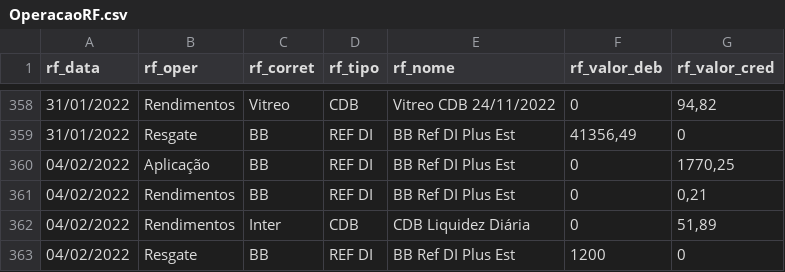
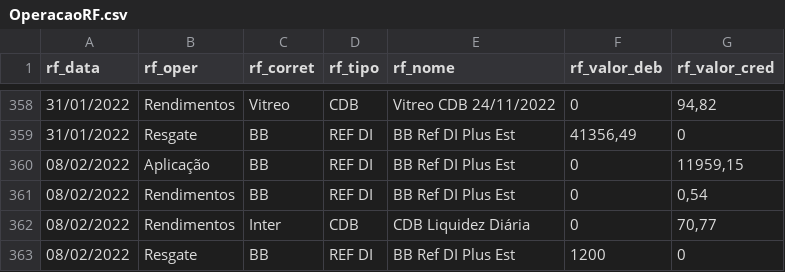
Before and after one commit to renatosts/sql_test, a CSV file: CSV/OperacaoRF.csv, drawn as a sheet; only a part is shown, gaps mark what is left out.

Commit message:
Processamento 08/02/2022

```diff
--- a/CSV/OperacaoRF.csv
+++ b/CSV/OperacaoRF.csv
@@ -359,5 +359,5 @@ rf_data;rf_oper;rf_corret;rf_tipo;rf_nome;rf_valor_deb;rf_valor_cred
 31/01/2022;Resgate;BB;REF DI;BB Ref DI Plus Est;41356,49;0
-04/02/2022;Aplicação;BB;REF DI;BB Ref DI Plus Est;0;1770,25
-04/02/2022;Rendimentos;BB;REF DI;BB Ref DI Plus Est;0;0,21
-04/02/2022;Rendimentos;Inter;CDB;CDB Liquidez Diária;0;51,89
-04/02/2022;Resgate;BB;REF DI;BB Ref DI Plus Est;1200;0
+08/02/2022;Aplicação;BB;REF DI;BB Ref DI Plus Est;0;11959,15
+08/02/2022;Rendimentos;BB;REF DI;BB Ref DI Plus Est;0;0,54
+08/02/2022;Rendimentos;Inter;CDB;CDB Liquidez Diária;0;70,77
+08/02/2022;Resgate;BB;REF DI;BB Ref DI Plus Est;1200;0
```
